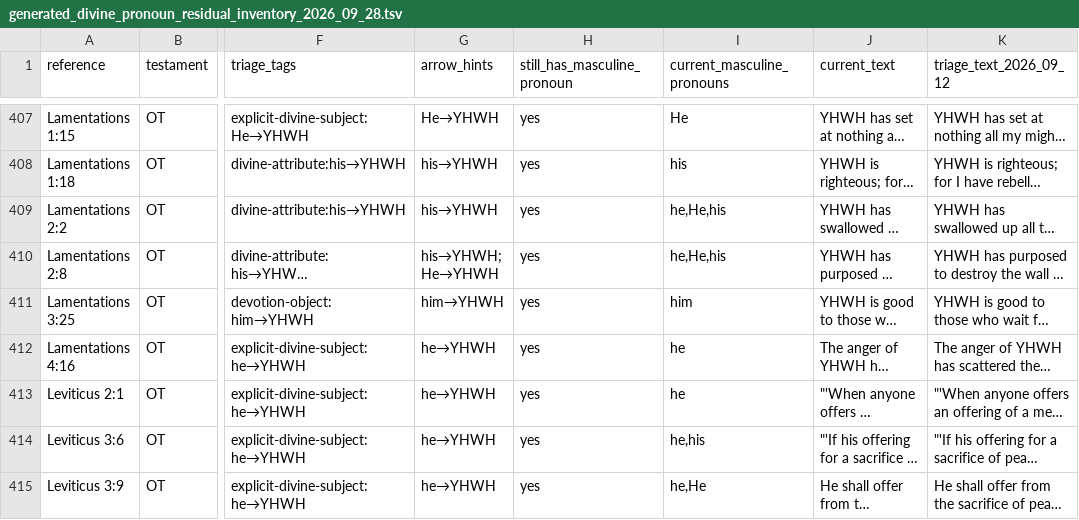
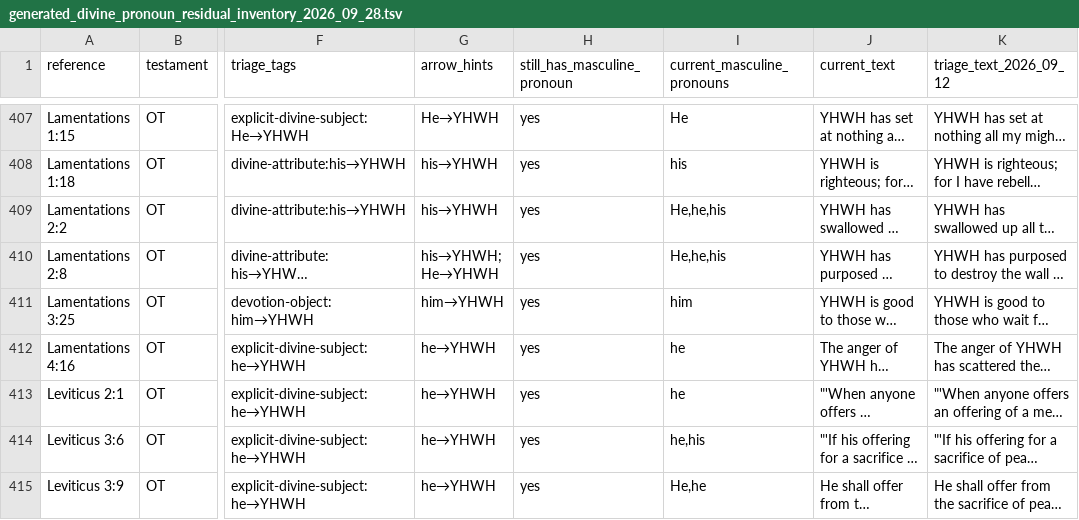
Before and after one commit to Wayback-Project/thewaytranslations, a TSV file: tools/local/generated_divine_pronoun_residual_inventory_2026_09_28.tsv, drawn as a sheet; only a part is shown, gaps mark what is left out; long unchanged cells end in …; the diff covers the shown part only; the diff names each change by its address in the sheet, - before the commit and + after, or states it on an @@ line.

```diff
--- a/tools/local/generated_divine_pronoun_residual_inventory_2026_09_28.tsv
+++ b/tools/local/generated_divine_pronoun_residual_inventory_2026_09_28.tsv
-I409:I410 (current_masculine_pronouns): he,He,his
+I409:I410 (current_masculine_pronouns): He,he,his
-I415 (current_masculine_pronouns): he,He
+I415 (current_masculine_pronouns): He,he
```
Also changed, not shown: 44 edited cells elsewhere in this file.
